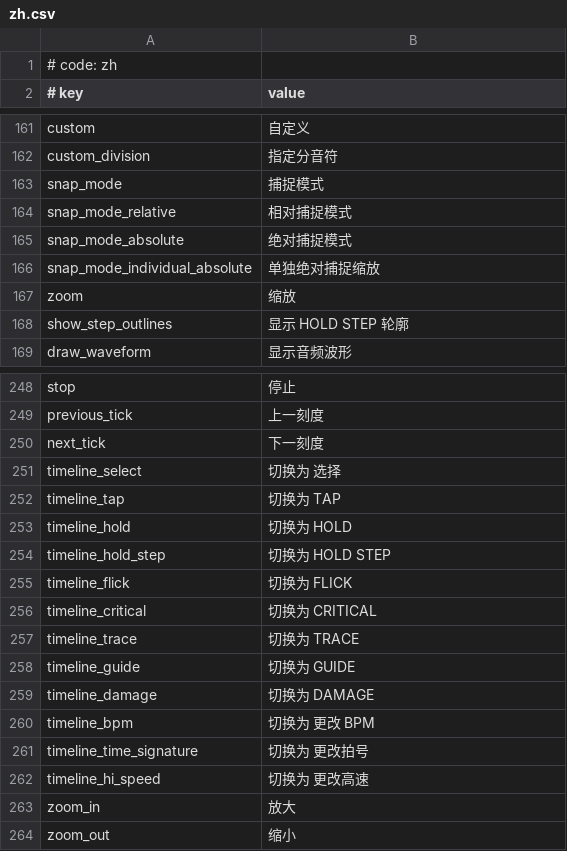
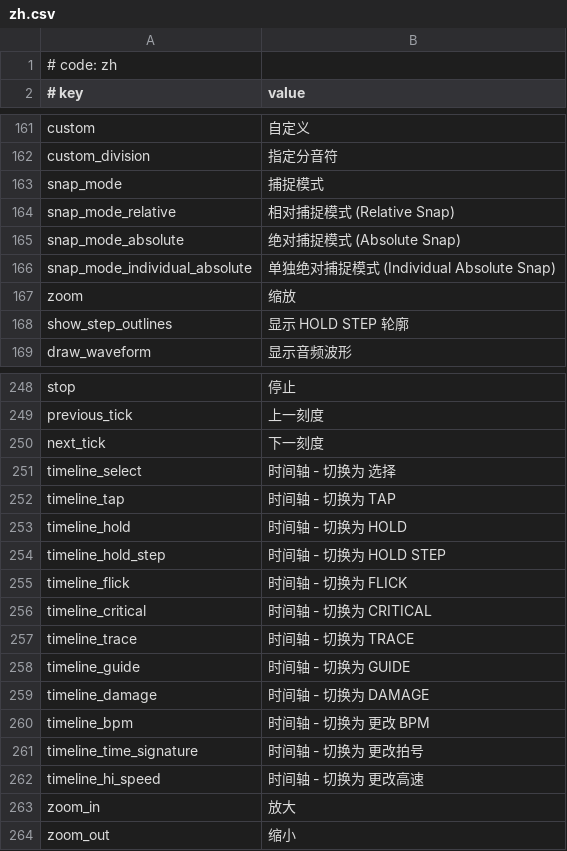
Before and after one commit to sevenc-nanashi/MikuMikuWorld4CC, a CSV file: MikuMikuWorld/res/i18n/zh.csv, drawn as a sheet; only a part is shown, gaps mark what is left out.

Commit message:
chore(translation): typo some SC translations

```diff
--- a/MikuMikuWorld/res/i18n/zh.csv
+++ b/MikuMikuWorld/res/i18n/zh.csv
@@ -163,5 +163,5 @@ custom_division,指定分音符
 snap_mode,捕捉模式
-snap_mode_relative,相对捕捉模式
-snap_mode_absolute,绝对捕捉模式
-snap_mode_individual_absolute,单独绝对捕捉缩放
+snap_mode_relative,相对捕捉模式 (Relative Snap)
+snap_mode_absolute,绝对捕捉模式 (Absolute Snap)
+snap_mode_individual_absolute,单独绝对捕捉模式 (Individual Absolute Snap)
 zoom,缩放
@@ -250,14 +250,14 @@ previous_tick,上一刻度
 next_tick,下一刻度
-timeline_select,切换为 选择
-timeline_tap,切换为 TAP
-timeline_hold,切换为 HOLD
-timeline_hold_step,切换为 HOLD STEP
-timeline_flick,切换为 FLICK
-timeline_critical,切换为 CRITICAL
-timeline_trace,切换为 TRACE
-timeline_guide,切换为 GUIDE
-timeline_damage,切换为 DAMAGE
-timeline_bpm,切换为 更改 BPM
-timeline_time_signature,切换为 更改拍号
-timeline_hi_speed,切换为 更改高速
+timeline_select,时间轴 - 切换为 选择
+timeline_tap,时间轴 - 切换为 TAP
+timeline_hold,时间轴 - 切换为 HOLD
+timeline_hold_step,时间轴 - 切换为 HOLD STEP
+timeline_flick,时间轴 - 切换为 FLICK
+timeline_critical,时间轴 - 切换为 CRITICAL
+timeline_trace,时间轴 - 切换为 TRACE
+timeline_guide,时间轴 - 切换为 GUIDE
+timeline_damage,时间轴 - 切换为 DAMAGE
+timeline_bpm,时间轴 - 切换为 更改 BPM
+timeline_time_signature,时间轴 - 切换为 更改拍号
+timeline_hi_speed,时间轴 - 切换为 更改高速
 zoom_in,放大
```
